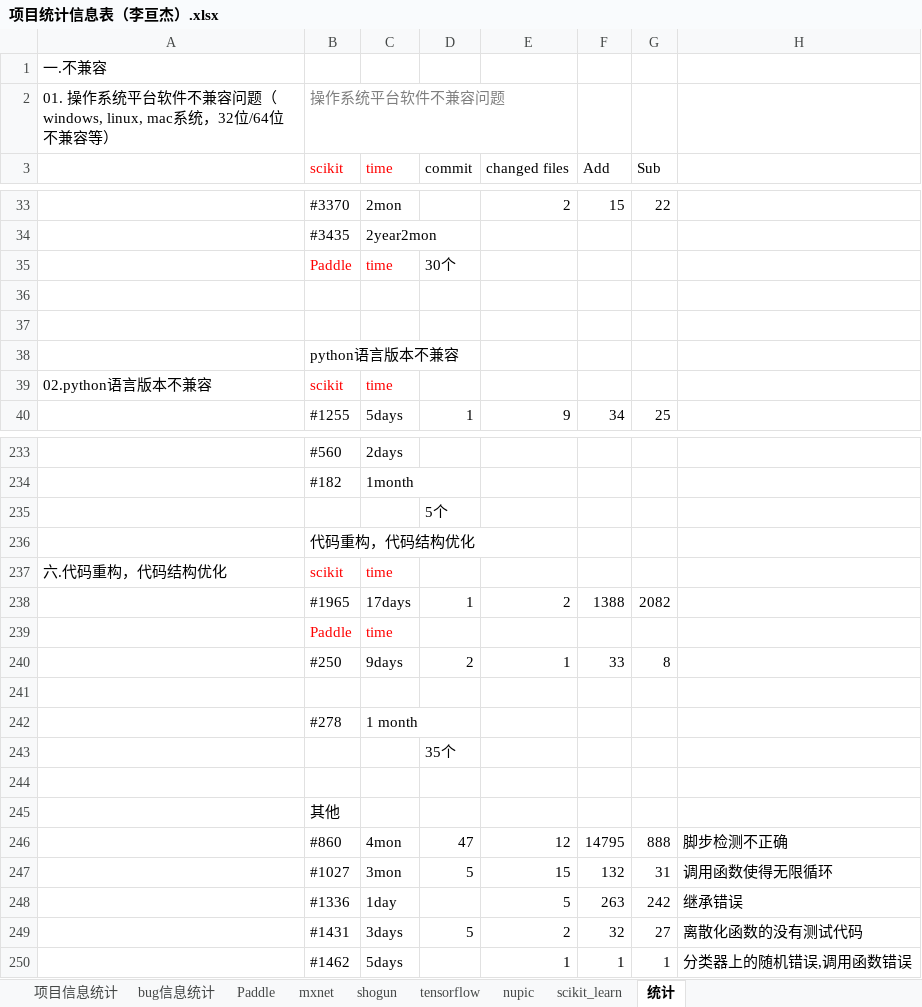
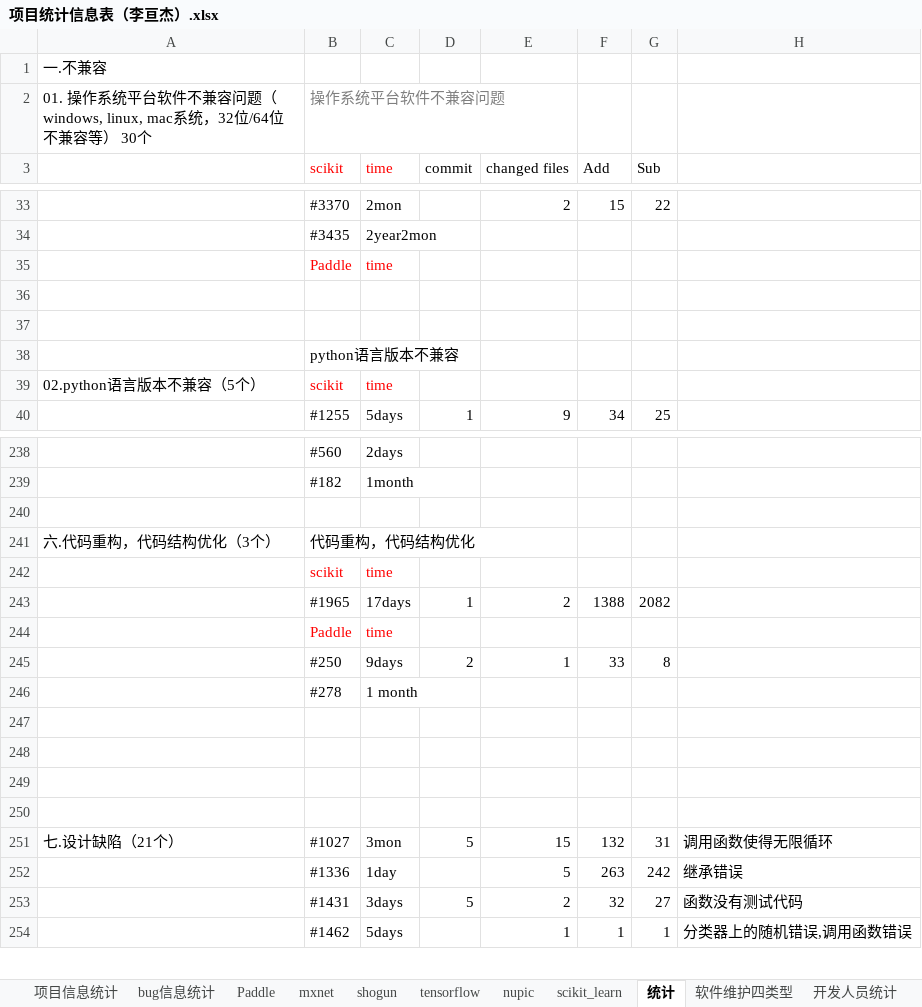
Before and after one commit to YZU-RiSAME/ML_project_analysis, an Excel workbook: 数据分析/项目统计信息表（李亘杰）.xlsx, sheet 统计, drawn as a sheet; only a part is shown, gaps mark what is left out; values as stored, in another font and other column widths than the file's, no borders; removed rows and columns are numbered as before the commit, all else as after; the diff covers the shown part only; the diff names each change by its address in the sheet, - before the commit and + after, or states it on an @@ line.

Commit message:
更新数据

```diff
--- a/数据分析/项目统计信息表（李亘杰）.xlsx (sheet 统计)
+++ b/数据分析/项目统计信息表（李亘杰）.xlsx (sheet 统计)
+sheet tab: 软件维护四类型
+sheet tab: 开发人员统计
-A2: …兼容等）
+A2: …兼容等） 30个
-D35 (commit): 30个
+D35 (commit): (empty)
-A39: 02.python语言版本不兼容
+A39: 02.python语言版本不兼容（5个）
-D240 (commit): 5个
+D240 (commit): (empty)
-A241: (empty)
+A241: 六.代码重构，代码结构优化（3个）
-A242: 六.代码重构，代码结构优化
+A242: (empty)
@@ row 242 moved to row 246: #278 @@
-row 243:  |  |  | 35个
-B249 (scikit): 其他
+B249 (scikit): (empty)
-row 250:  | #860 | 4mon | 47 | 12 | 14795 | 888 | 脚步检测不正确
+row 250: (empty)
-A251: (empty)
+A251: 七.设计缺陷（21个）
-H253: 离散化函数的没有测试代码
+H253: 函数没有测试代码
```
Also changed, not shown: 13 added rows, 1 removed row, 6 moved rows and 11 edited cells elsewhere in this sheet.
